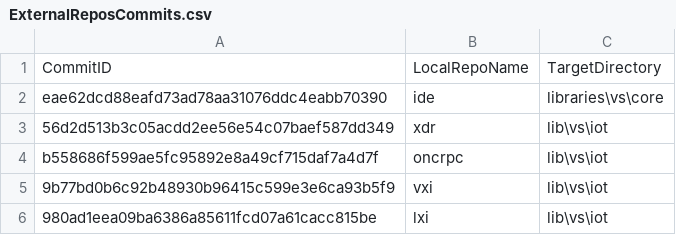
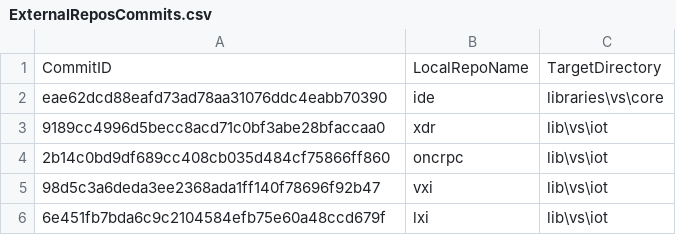
Before and after one commit to ATECoder/dn.lxi, a CSV file: ExternalReposCommits.csv, drawn as a sheet.

```diff
--- a/ExternalReposCommits.csv
+++ b/ExternalReposCommits.csv
@@ -2,5 +2,5 @@ CommitID,LocalRepoName,TargetDirectory
 eae62dcd88eafd73ad78aa31076ddc4eabb70390,ide,libraries\vs\core
-56d2d513b3c05acdd2ee56e54c07baef587dd349,xdr,lib\vs\iot
-b558686f599ae5fc95892e8a49cf715daf7a4d7f,oncrpc,lib\vs\iot
-9b77bd0b6c92b48930b96415c599e3e6ca93b5f9,vxi,lib\vs\iot
-980ad1eea09ba6386a85611fcd07a61cacc815be,lxi,lib\vs\iot
+9189cc4996d5becc8acd71c0bf3abe28bfaccaa0,xdr,lib\vs\iot
+2b14c0bd9df689cc408cb035d484cf75866ff860,oncrpc,lib\vs\iot
+98d5c3a6deda3ee2368ada1ff140f78696f92b47,vxi,lib\vs\iot
+6e451fb7bda6c9c2104584efb75e60a48ccd679f,lxi,lib\vs\iot
```
Also changed, not shown: 7 other files.
